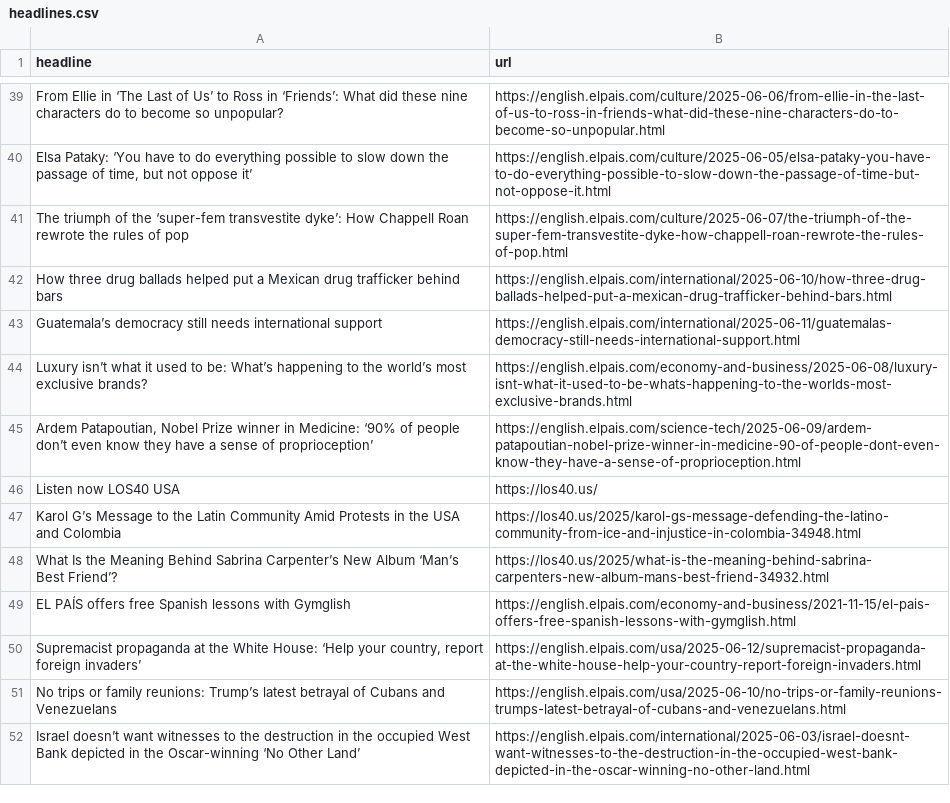
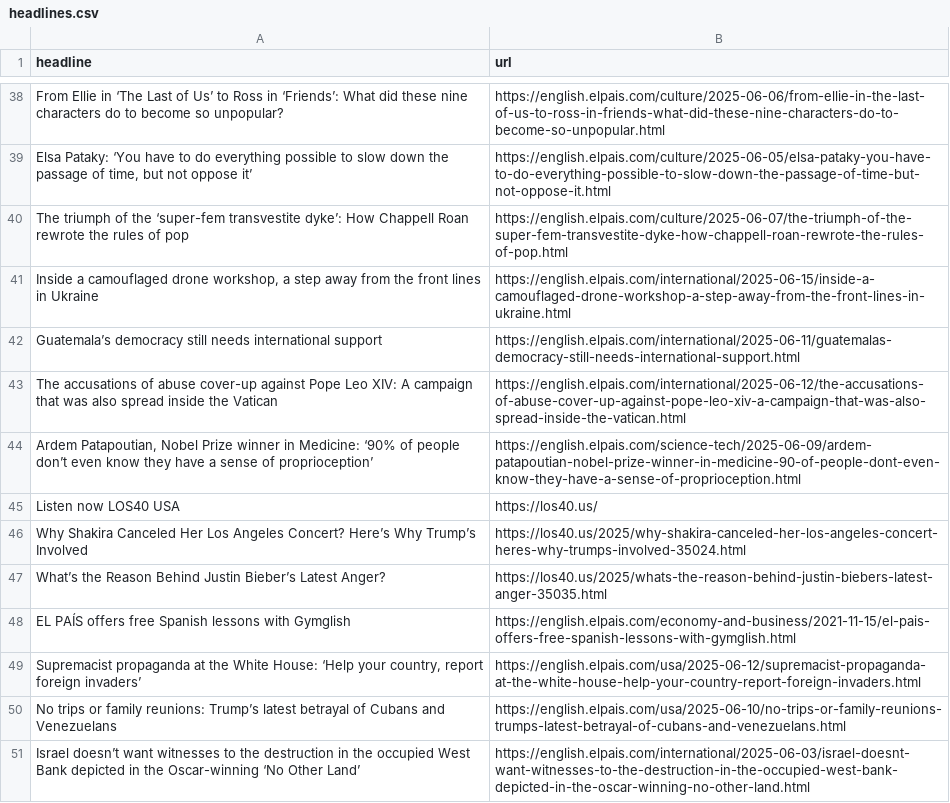
Before and after one commit to ElisabethLind/el_Pais_autoscraper, a CSV file: headlines.csv, drawn as a sheet; only a part is shown, gaps mark what is left out; the diff covers the shown part only.

```diff
--- a/headlines.csv
+++ b/headlines.csv
@@ -41,9 +40,9 @@ From Ellie in ‘The Last of Us’ to Ross in ‘Friends’: What did these nine
 The triumph of the ‘super-fem transvestite dyke’: How Chappell Roan rewrote the rules of pop,https://english.elpais.com/culture/2025-06-07/the-triumph-of-the-super-fem-transvestite-dyke-how-chappell-roan-rewrote-the-rules-of-pop.html
-How three drug ballads helped put a Mexican drug trafficker behind bars ,https://english.elpais.com/international/2025-06-10/how-three-drug-ballads-helped-put-a-mexican-drug-trafficker-behind-bars.html
+"Inside a camouflaged drone workshop, a step away from the front lines in Ukraine",https://english.elpais.com/international/2025-06-15/inside-a-camouflaged-drone-workshop-a-step-away-from-the-front-lines-in-ukraine.html
 Guatemala’s democracy still needs international support,https://english.elpais.com/international/2025-06-11/guatemalas-democracy-still-needs-international-support.html
-Luxury isn’t what it used to be: What’s happening to the world’s most exclusive brands?,https://english.elpais.com/economy-and-business/2025-06-08/luxury-isnt-what-it-used-to-be-whats-happening-to-the-worlds-most-exclusive-brands.html
+The accusations of abuse cover-up against Pope Leo XIV: A campaign that was also spread inside the Vatican ,https://english.elpais.com/international/2025-06-12/the-accusations-of-abuse-cover-up-against-pope-leo-xiv-a-campaign-that-was-also-spread-inside-the-vatican.html
 "Ardem Patapoutian, Nobel Prize winner in Medicine: ‘90% of people don’t even know they have a sense of proprioception’",https://english.elpais.com/science-tech/2025-06-09/ardem-patapoutian-nobel-prize-winner-in-medicine-90-of-people-dont-even-know-they-have-a-sense-of-proprioception.html
 Listen now LOS40 USA,https://los40.us/
-Karol G’s Message to the Latin Community Amid Protests in the USA and Colombia,https://los40.us/2025/karol-gs-message-defending-the-latino-community-from-ice-and-injustice-in-colombia-34948.html
-What Is the Meaning Behind Sabrina Carpenter’s New Album ‘Man’s Best Friend’?,https://los40.us/2025/what-is-the-meaning-behind-sabrina-carpenters-new-album-mans-best-friend-34932.html
+Why Shakira Canceled Her Los Angeles Concert? Here’s Why Trump’s Involved,https://los40.us/2025/why-shakira-canceled-her-los-angeles-concert-heres-why-trumps-involved-35024.html
+What’s the Reason Behind Justin Bieber’s Latest Anger?,https://los40.us/2025/whats-the-reason-behind-justin-biebers-latest-anger-35035.html
 EL PAÍS offers free Spanish lessons with Gymglish,https://english.elpais.com/economy-and-business/2021-11-15/el-pais-offers-free-spanish-lessons-with-gymglish.html
```
Also changed, not shown: 13 added rows, 13 removed rows and 2 moved rows elsewhere in this file.
